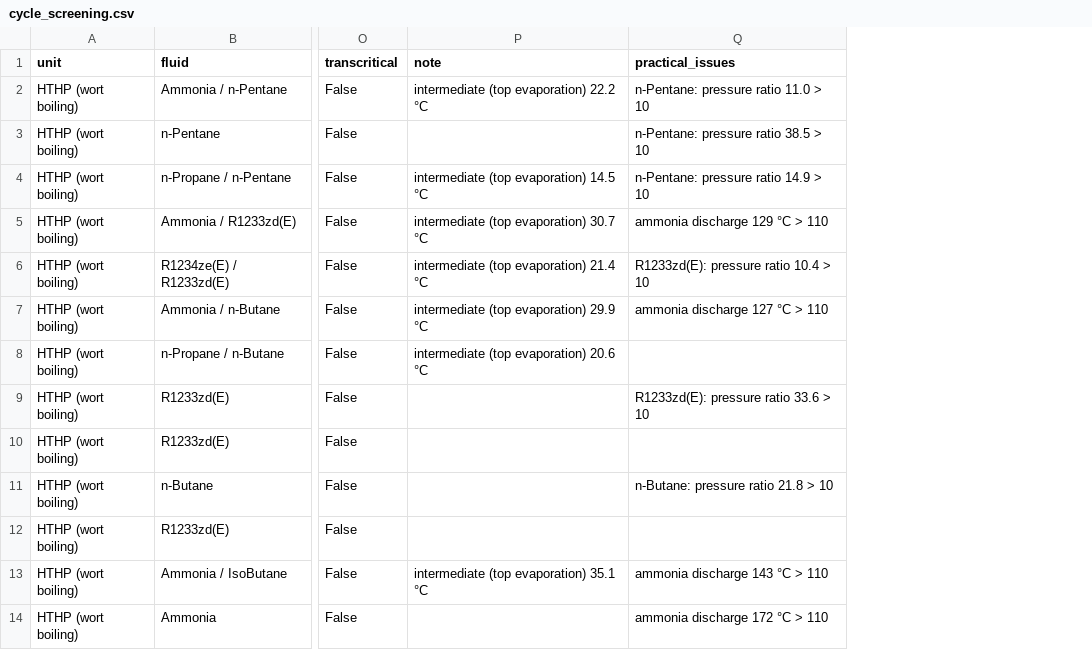
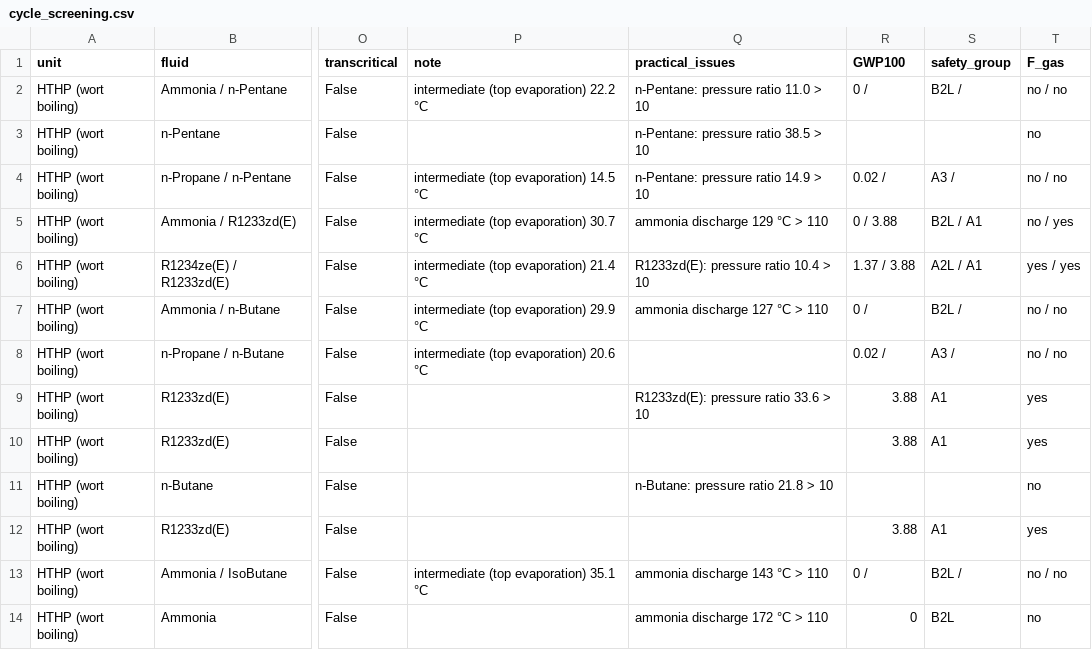
Before and after one commit to TheJohn01/Heatpump-Pinch, a CSV file: outputs/brewery/cycle_screening.csv, drawn as a sheet; only a part is shown, gaps mark what is left out; the diff names each change by its address in the sheet, - before the commit and + after, or states it on an @@ line.

```diff
--- a/outputs/brewery/cycle_screening.csv
+++ b/outputs/brewery/cycle_screening.csv
+column R (GWP100), rows 2-14: 0 / |  | 0.02 / | 0 / 3.88 | 1.37 / 3.88 | 0 / | 0.02 / | 3.88 | 3.88 |  | 3.88 | 0 / | 0
+column S (safety_group), rows 2-14: B2L / |  | A3 / | B2L / A1 | A2L / A1 | B2L / | A3 / | A1 | A1 |  | A1 | B2L / | B2L
+column T (F_gas), rows 2-14: no / no | no | no / no | no / yes | yes / yes | no / no | no / no | yes | yes | no | yes | no / no | no
```
Also changed, not shown: outputs/brewery/rq_consolidated.csv, 54 other files.
